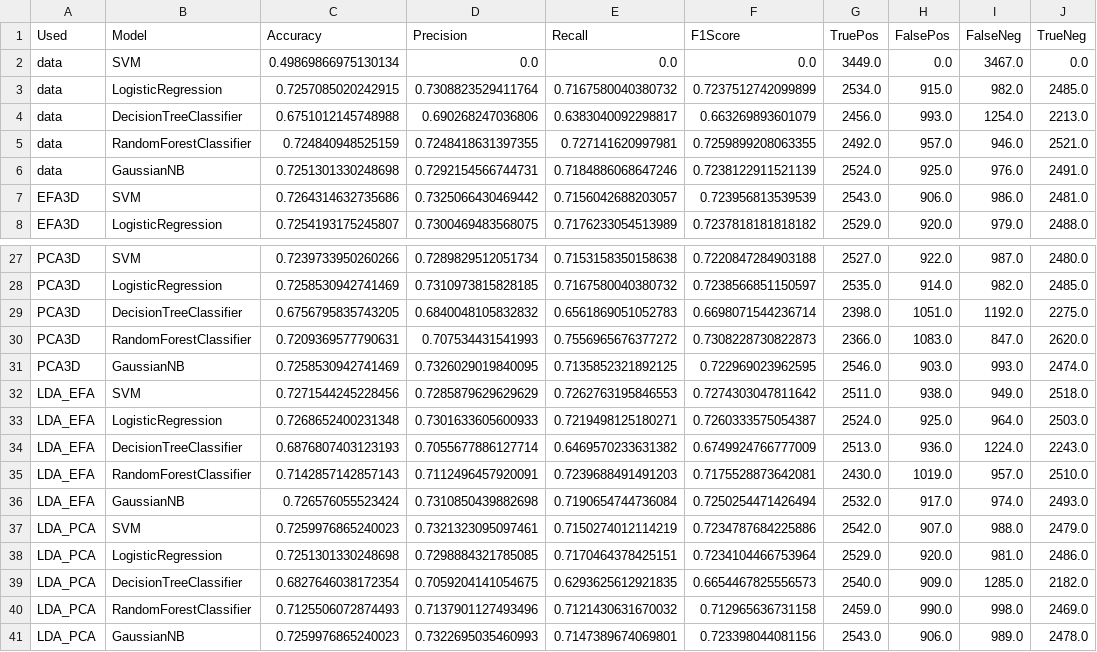
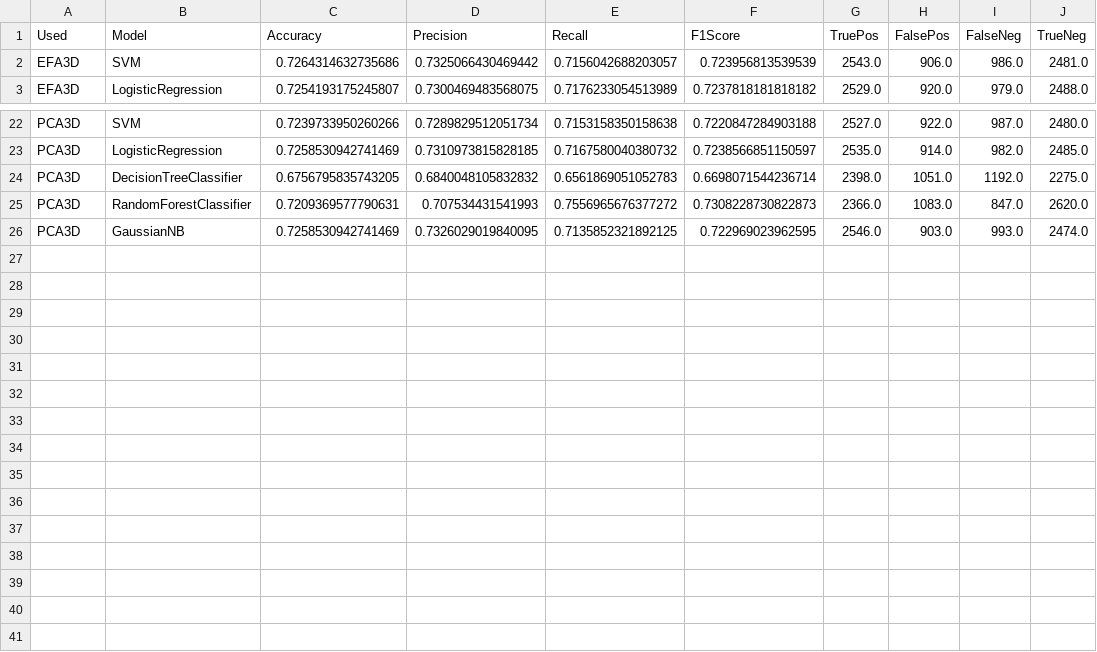
Before and after one commit to TRBogdann/Data-Analysis-League, a CSV file: dataOUT/models.csv, drawn as a sheet; only a part is shown, gaps mark what is left out.

```diff
--- a/dataOUT/models.csv
+++ b/dataOUT/models.csv
@@ -1,7 +1,2 @@
 Used,Model,Accuracy,Precision,Recall,F1Score,TruePos,FalsePos,FalseNeg,TrueNeg
-data,SVM,0.49869866975130134,0.0,0.0,0.0,3449.0,0.0,3467.0,0.0
-data,LogisticRegression,0.7257085020242915,0.7308823529411764,0.7167580040380732,0.7237512742099899,2534.0,915.0,982.0,2485.0
-data,DecisionTreeClassifier,0.6751012145748988,0.690268247036806,0.6383040092298817,0.663269893601079,2456.0,993.0,1254.0,2213.0
-data,RandomForestClassifier,0.724840948525159,0.7248418631397355,0.727141620997981,0.7259899208063355,2492.0,957.0,946.0,2521.0
-data,GaussianNB,0.7251301330248698,0.7292154566744731,0.7184886068647246,0.7238122911521139,2524.0,925.0,976.0,2491.0
 EFA3D,SVM,0.7264314632735686,0.7325066430469442,0.7156042688203057,0.723956813539539,2543.0,906.0,986.0,2481.0
@@ -31,11 +26 @@ PCA3D,RandomForestClassifier,0.7209369577790631,0.707534431541993,0.755696567637
 PCA3D,GaussianNB,0.7258530942741469,0.7326029019840095,0.7135852321892125,0.722969023962595,2546.0,903.0,993.0,2474.0
-LDA_EFA,SVM,0.7271544245228456,0.7285879629629629,0.7262763195846553,0.7274303047811642,2511.0,938.0,949.0,2518.0
-LDA_EFA,LogisticRegression,0.7268652400231348,0.7301633605600933,0.7219498125180271,0.7260333575054387,2524.0,925.0,964.0,2503.0
-LDA_EFA,DecisionTreeClassifier,0.6876807403123193,0.7055677886127714,0.6469570233631382,0.6749924766777009,2513.0,936.0,1224.0,2243.0
-LDA_EFA,RandomForestClassifier,0.7142857142857143,0.7112496457920091,0.7239688491491203,0.7175528873642081,2430.0,1019.0,957.0,2510.0
-LDA_EFA,GaussianNB,0.726576055523424,0.7310850439882698,0.7190654744736084,0.7250254471426494,2532.0,917.0,974.0,2493.0
-LDA_PCA,SVM,0.7259976865240023,0.7321323095097461,0.7150274012114219,0.7234787684225886,2542.0,907.0,988.0,2479.0
-LDA_PCA,LogisticRegression,0.7251301330248698,0.7298884321785085,0.7170464378425151,0.7234104466753964,2529.0,920.0,981.0,2486.0
-LDA_PCA,DecisionTreeClassifier,0.6827646038172354,0.7059204141054675,0.6293625612921835,0.6654467825556573,2540.0,909.0,1285.0,2182.0
-LDA_PCA,RandomForestClassifier,0.7125506072874493,0.7137901127493496,0.7121430631670032,0.712965636731158,2459.0,990.0,998.0,2469.0
-LDA_PCA,GaussianNB,0.7259976865240023,0.7322695035460993,0.7147389674069801,0.723398044081156,2543.0,906.0,989.0,2478.0
```
Also changed, not shown: 8 other files.
